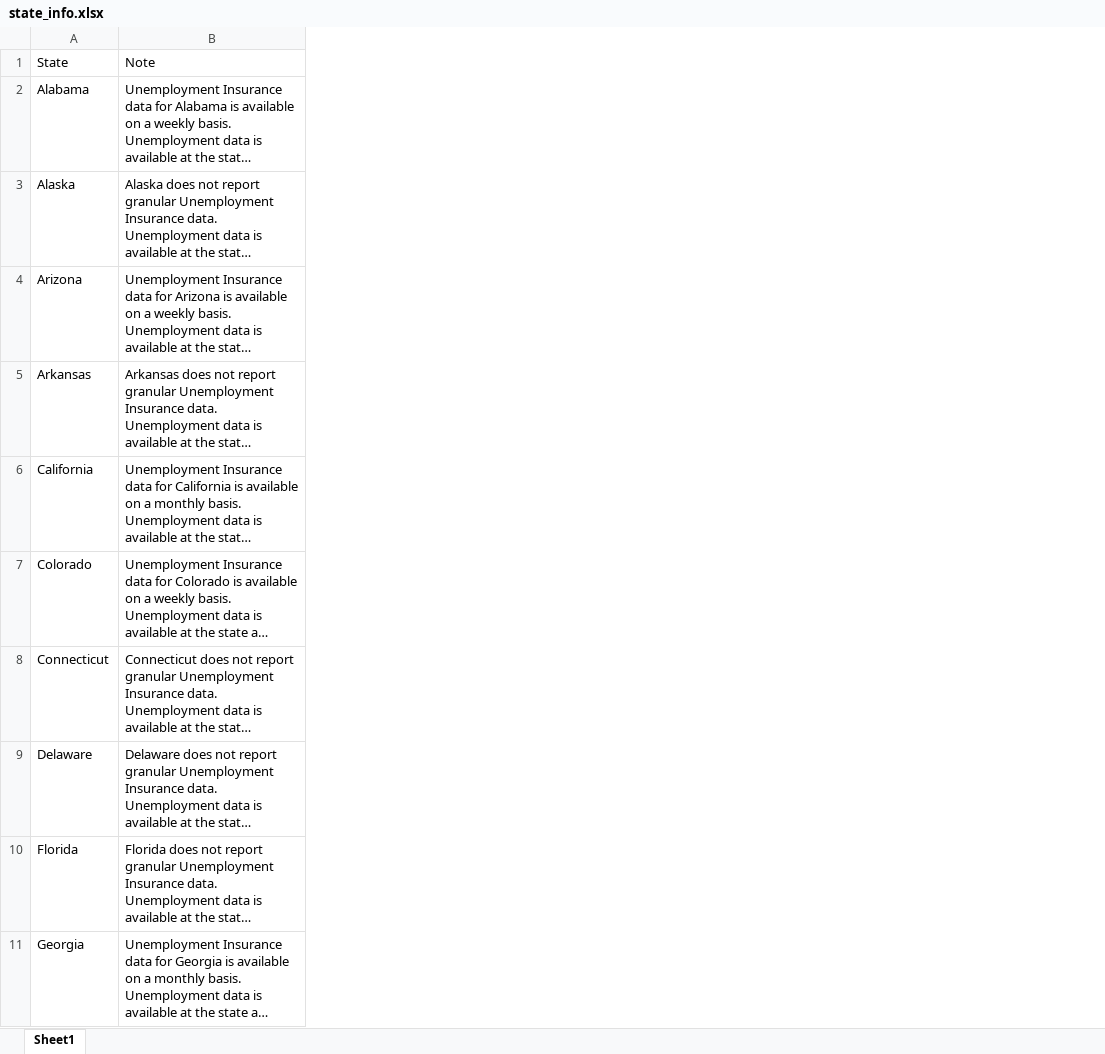
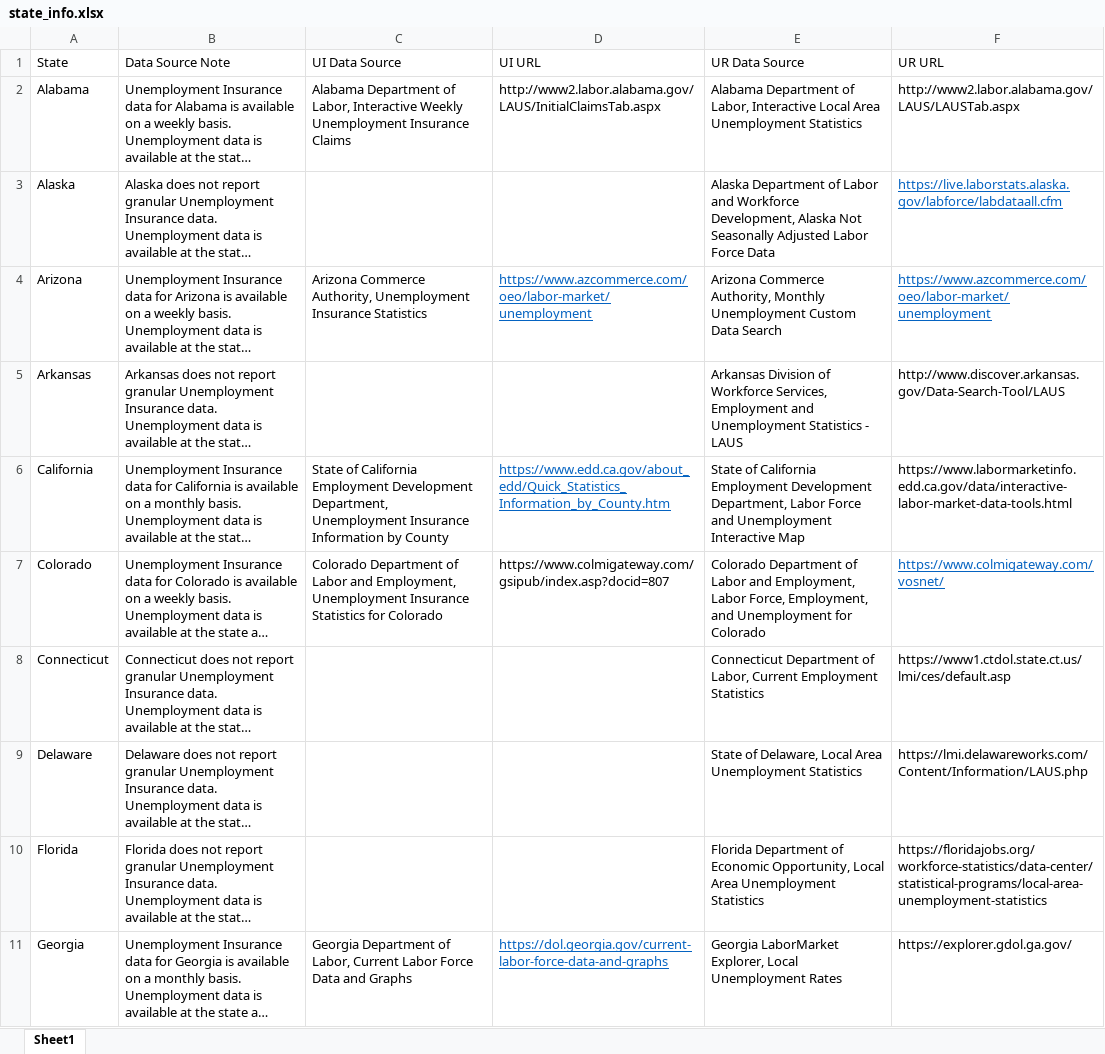
Before and after one commit to andyzwang/coronavirus-unemployment, an Excel workbook: tableau/state_info.xlsx, sheet Sheet1, drawn as a sheet; only a part is shown; long unchanged cells end in …; values as stored, in another font and other column widths than the file's, no borders; the diff names each change by its address in the sheet, - before the commit and + after, or states it on an @@ line.

Commit message:
updated data sources

```diff
--- a/tableau/state_info.xlsx (sheet Sheet1)
+++ b/tableau/state_info.xlsx (sheet Sheet1)
+column C (UI Data Source), rows 2-11: Alabama Department of Labor, Interactive Weekly Unemployment Insurance Claims |  | Arizona Commerce Authority, Unemployment Insurance Statistics |  | State of California Employment Development Department, Unemployment Insurance Information by County | Colorado Department of Labor and Employment, Unemployment Insurance Statistics for Colorado |  |  |  | Georgia Department of Labor, Current Labor Force Data and Graphs
+column D (UI URL), rows 2-11: http://www2.labor.alabama.gov/LAUS/InitialClaimsTab.aspx |  | https://www.azcommerce.com/oeo/labor-market/unemployment |  | https://www.edd.ca.gov/about_edd/Quick_Statistics_Information_by_County.htm | https://www.colmigateway.com/gsipub/index.asp?docid=807 |  |  |  | https://dol.georgia.gov/current-labor-force-data-and-graphs
+column E (UR Data Source), rows 2-11: Alabama Department of Labor, Interactive Local Area Unemployment Statistics | Alaska Department of Labor and Workforce Development, Alaska Not Seasonally Adjusted Labor Force Data | Arizona Commerce Authority, Monthly Unemployment Custom Data Search | Arkansas Division of Workforce Services, Employment and Unemployment Statistics - LAUS | State of California Employment Development Department, Labor Force and Unemployment Interactive Map | Colorado Department of Labor and Employment, Labor Force, Employment, and Unemployment for Colorado | Connecticut Department of Labor, Current Employment Statistics | State of Delaware, Local Area Unemployment Statistics | Florida Department of Economic Opportunity, Local Area Unemployment Statistics | Georgia LaborMarket Explorer, Local Unemployment Rates
+column F (UR URL), rows 2-11: http://www2.labor.alabama.gov/LAUS/LAUSTab.aspx | https://live.laborstats.alaska.gov/labforce/labdataall.cfm | https://www.azcommerce.com/oeo/labor-market/unemployment | http://www.discover.arkansas.gov/Data-Search-Tool/LAUS | https://www.labormarketinfo.edd.ca.gov/data/interactive-labor-market-data-tools.html | https://www.colmigateway.com/vosnet/ | https://www1.ctdol.state.ct.us/lmi/ces/default.asp | https://lmi.delawareworks.com/Content/Information/LAUS.php | https://floridajobs.org/workforce-statistics/data-center/statistical-programs/local-area-unemployment-statistics | https://explorer.gdol.ga.gov/
-B1: Note
+B1: Data Source Note
```
